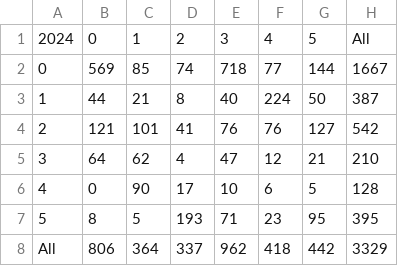
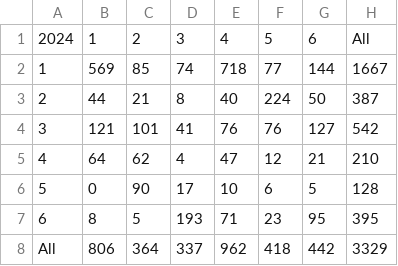
Before and after one commit to albertiadam/szovegelemzes, a CSV file: output/no bigram, separate/contingency_table.csv, drawn as a sheet.

Commit message:
Changed contingency table indexing to start from 1

```diff
--- a/output/no bigram, separate/contingency_table.csv
+++ b/output/no bigram, separate/contingency_table.csv
@@ -1,8 +1,8 @@
-2024,0,1,2,3,4,5,All
-0,569,85,74,718,77,144,1667
-1,44,21,8,40,224,50,387
-2,121,101,41,76,76,127,542
-3,64,62,4,47,12,21,210
-4,0,90,17,10,6,5,128
-5,8,5,193,71,23,95,395
+2024,1,2,3,4,5,6,All
+1,569,85,74,718,77,144,1667
+2,44,21,8,40,224,50,387
+3,121,101,41,76,76,127,542
+4,64,62,4,47,12,21,210
+5,0,90,17,10,6,5,128
+6,8,5,193,71,23,95,395
 All,806,364,337,962,418,442,3329
```
Also changed, not shown: 4 other files.
